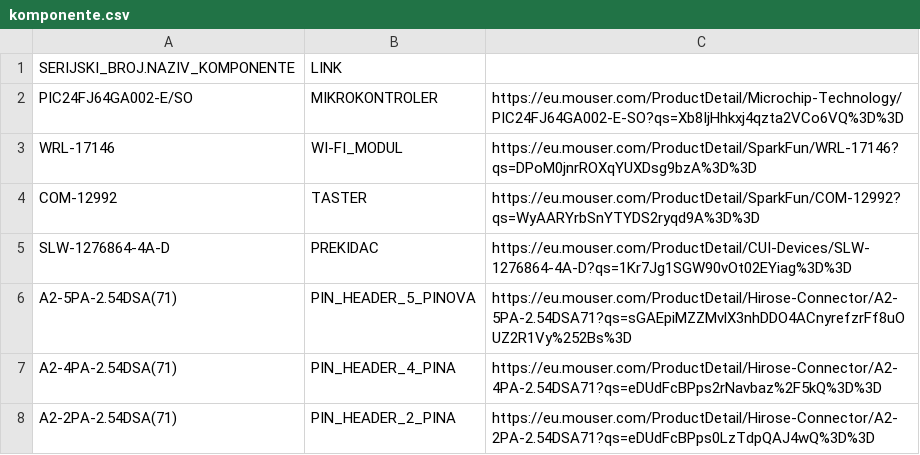
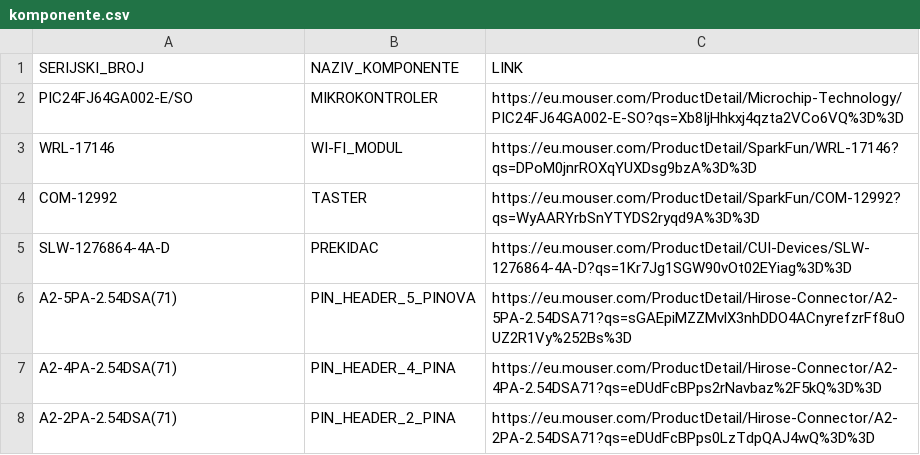
Before and after one commit to codeandrelax/2DSpaceMapping_A, a CSV file: komponente.csv, drawn as a sheet; only a part is shown.

Commit message:
Update komponente.csv

```diff
--- a/komponente.csv
+++ b/komponente.csv
@@ -1,2 +1,2 @@
-SERIJSKI_BROJ.NAZIV_KOMPONENTE,LINK
+SERIJSKI_BROJ,NAZIV_KOMPONENTE,LINK
 PIC24FJ64GA002-E/SO,MIKROKONTROLER,https://eu.mouser.com/ProductDetail/Microchip-Technology/PIC24FJ64GA002-E-SO?qs=Xb8IjHhkxj4qzta2VCo6VQ%3D%3D
```
